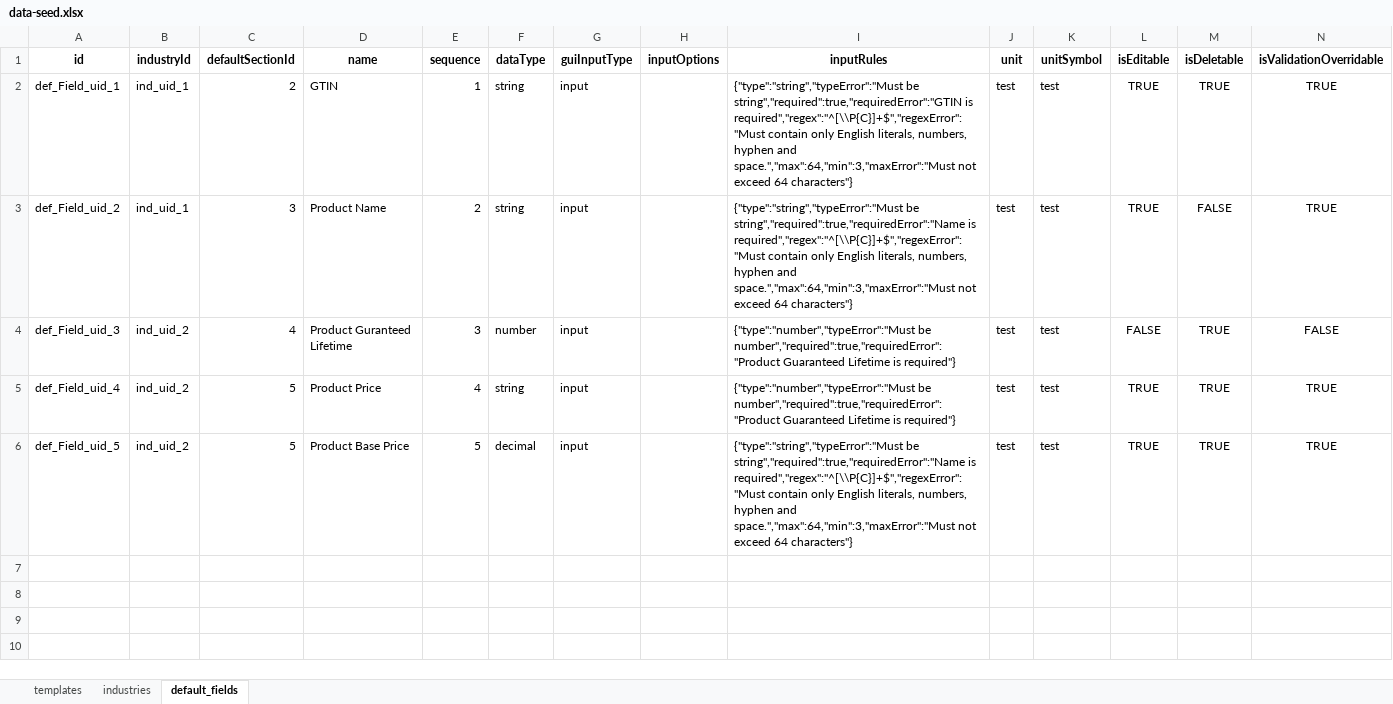
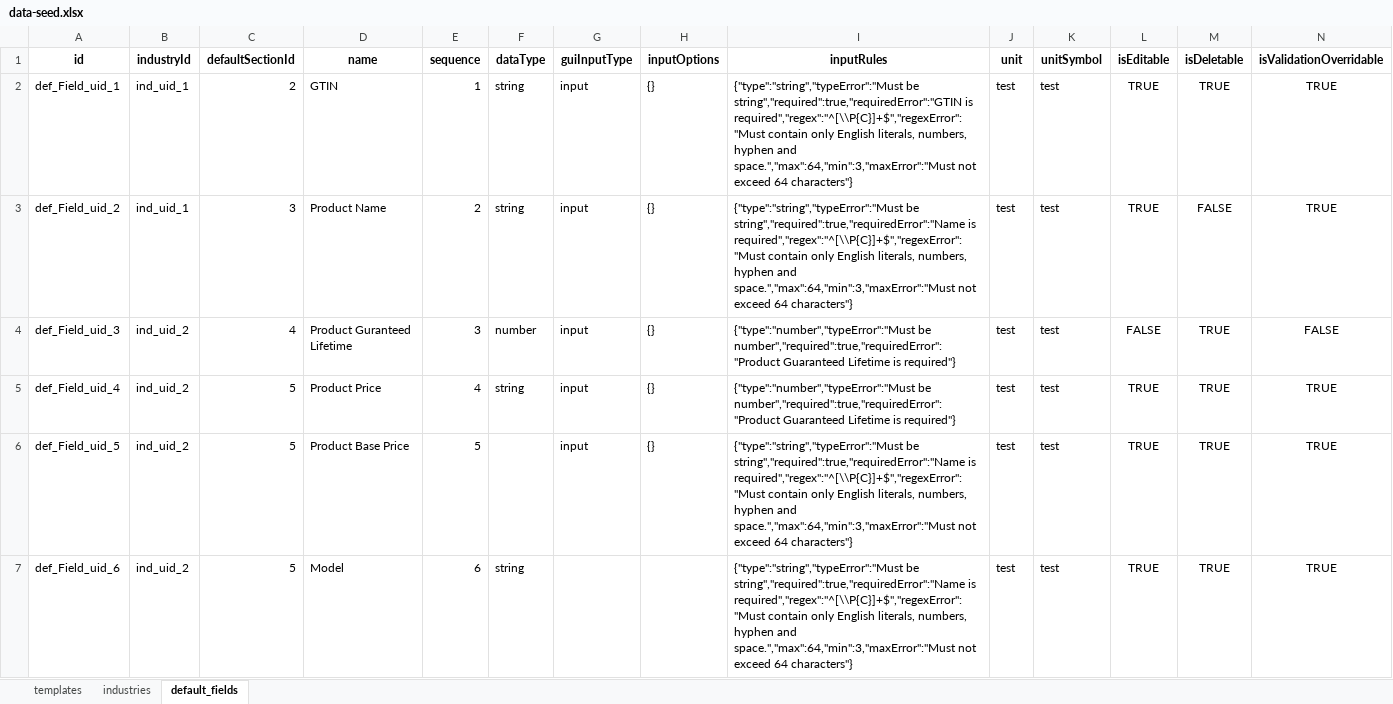
Before and after one commit to easinrobin/seed-migration-poc, an Excel workbook: src/seed/seed-data/excel/data-seed.xlsx, sheet default_fields, drawn as a sheet; values as stored, in another font and other column widths than the file's, no borders; the diff names each change by its address in the sheet, - before the commit and + after, or states it on an @@ line.

Commit message:
detect excel data change before converting to json

```diff
--- a/src/seed/seed-data/excel/data-seed.xlsx (sheet default_fields)
+++ b/src/seed/seed-data/excel/data-seed.xlsx (sheet default_fields)
-H2:H6 (inputOptions): (empty)
+H2:H6 (inputOptions): {}
-F6 (dataType): decimal
+F6 (dataType): (empty)
+row 7: def_Field_uid_6 | ind_uid_2 | 5 | Model | 6 | string |  |  | {"type":"string","typeError":"Must be string","required":true,"requiredError":"Name is required","regex":"^[\\P{C}]+$","regexError":"Must contain only English literals, numbers, hyphen and space.","max":64,"min":3,"maxError":"Must not exceed 64 characters"} | test | test | TRUE | TRUE | TRUE
```
Also changed, not shown: sheet templates, 3 other files.
